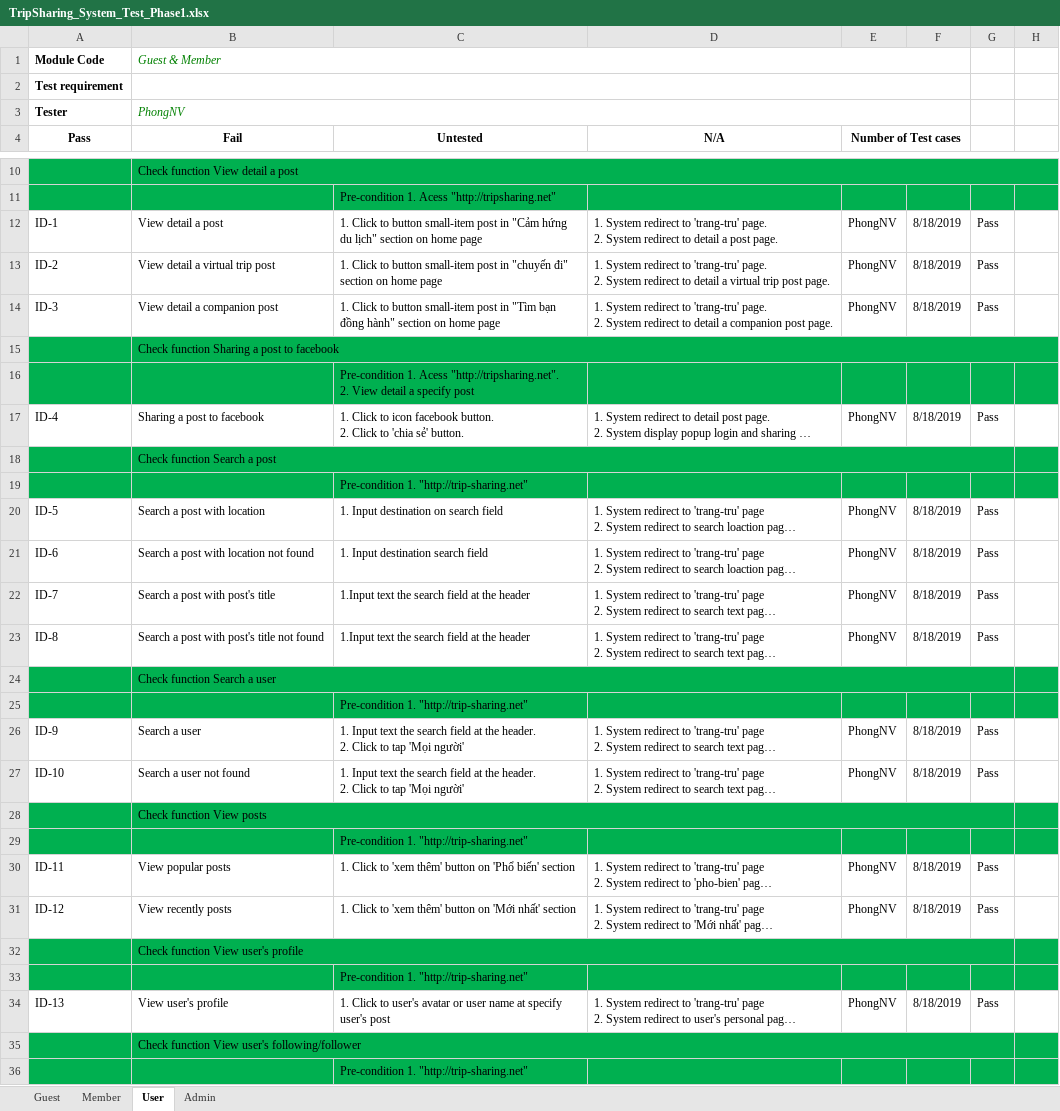
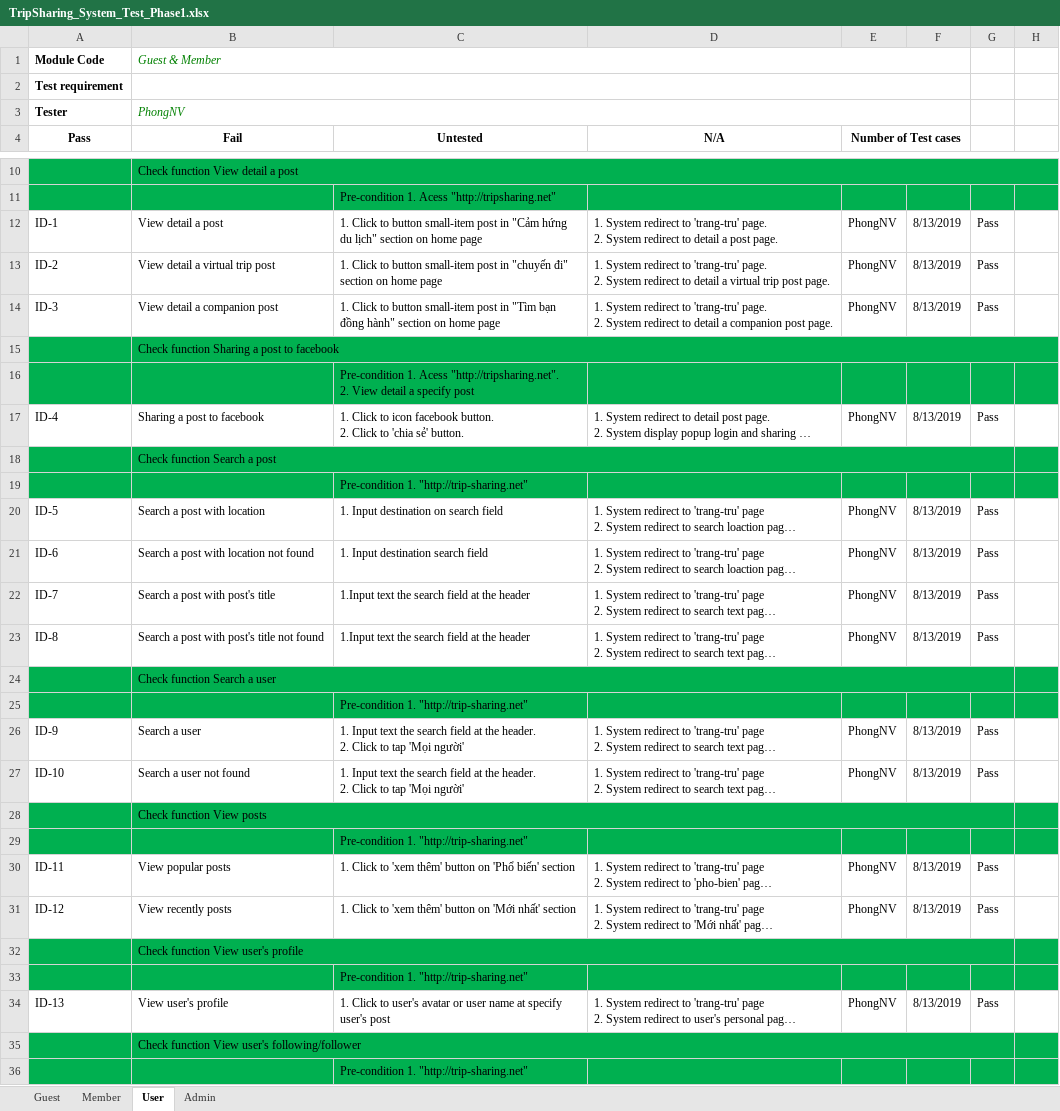
Before and after one commit to thaihavan/capstone_project, an Excel workbook: sources/docs/template_test/TripSharing_System_Test_Phase1.xlsx, sheet User, drawn as a sheet; only a part is shown, gaps mark what is left out; long unchanged cells end in …; values as stored, in another font and other column widths than the file's, no borders; the diff covers the shown part only; the diff names each change by its address in the sheet, - before the commit and + after, or states it on an @@ line.

```diff
--- a/sources/docs/template_test/TripSharing_System_Test_Phase1.xlsx (sheet User)
+++ b/sources/docs/template_test/TripSharing_System_Test_Phase1.xlsx (sheet User)
-F12:F14: 8/18/2019
+F12:F14: 8/13/2019
-F17: 8/18/2019
+F17: 8/13/2019
-F20:F23: 8/18/2019
+F20:F23: 8/13/2019
-F26:F27: 8/18/2019
+F26:F27: 8/13/2019
-F30:F31: 8/18/2019
+F30:F31: 8/13/2019
-F34: 8/18/2019
+F34: 8/13/2019
```
Also changed, not shown: 2 edited cells elsewhere in this sheet, sheet Member, sheet Guest, sheet Admin, 3 other files.
